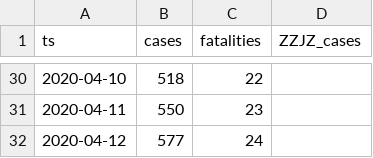
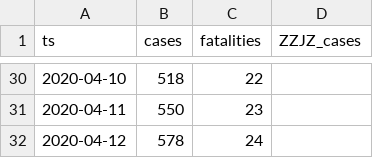
Before and after one commit to aleksandar-jovicic/COVID19-FBiH, a CSV file: timeseries.csv, drawn as a sheet; only a part is shown, gaps mark what is left out.

Commit message:
Latest update [2020-04-13T01:59:00]

```diff
--- a/timeseries.csv
+++ b/timeseries.csv
@@ -31,2 +31,2 @@ ts,cases,fatalities,ZZJZ_cases
 2020-04-11,550,23,
-2020-04-12,577,24,
+2020-04-12,578,24,
```
